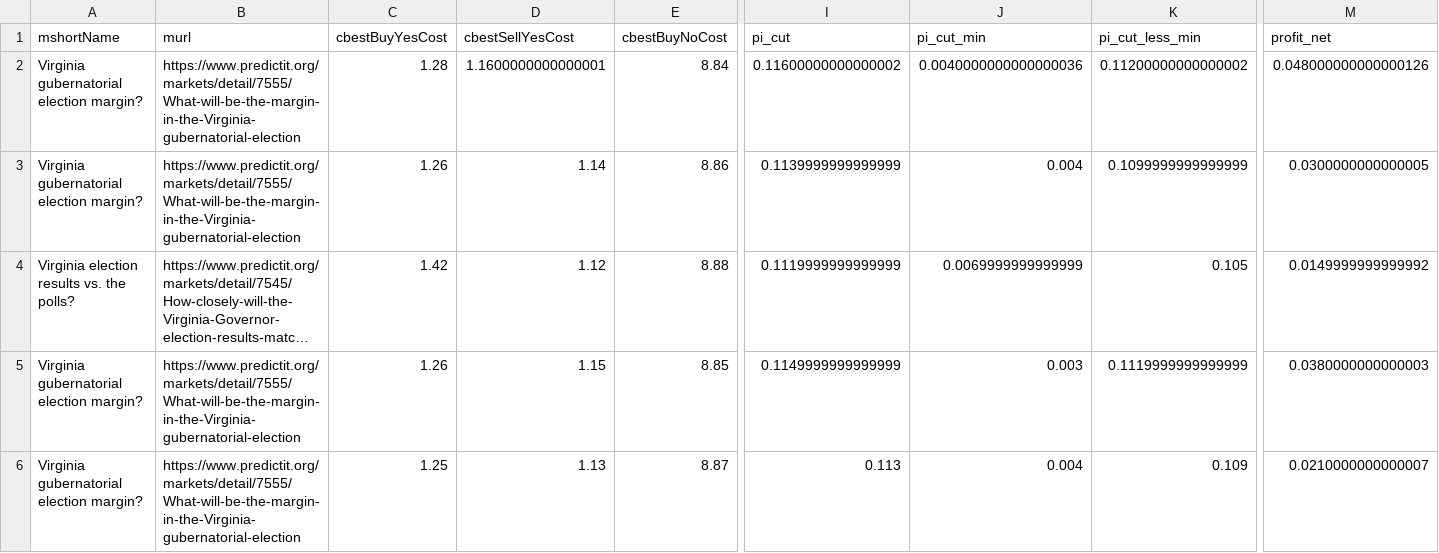
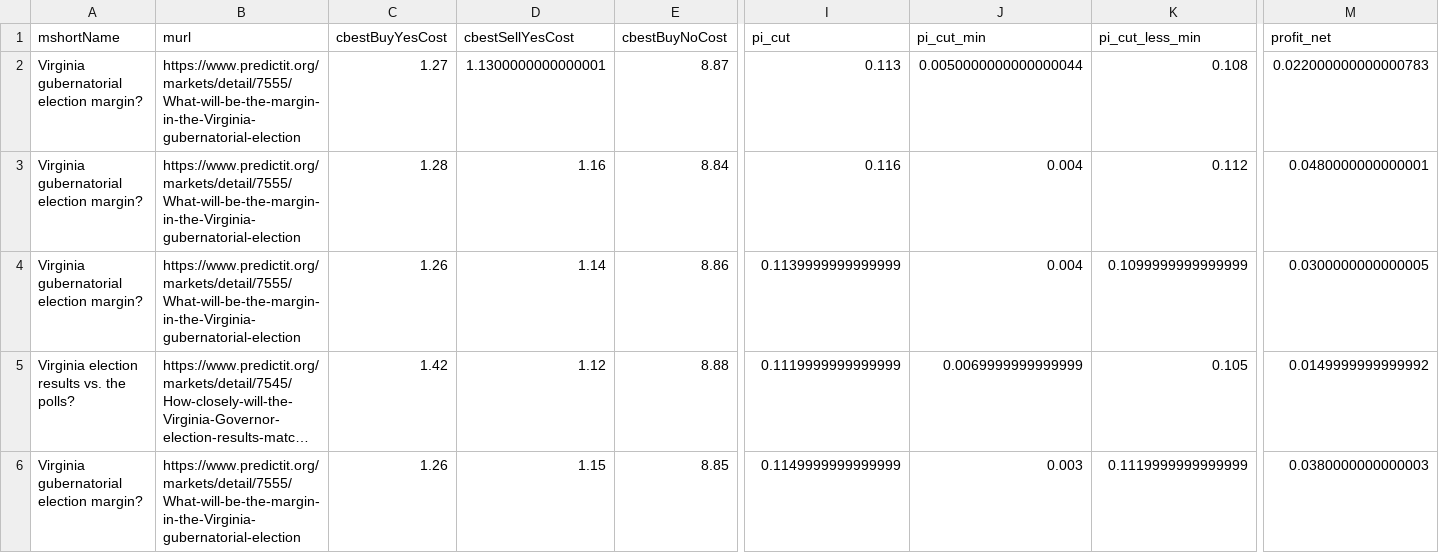
Before and after one commit to dcadata/predictit-arbitrage, a CSV file: data/arbs.csv, drawn as a sheet; only a part is shown, gaps mark what is left out; the shorter side is filled out with more unchanged rows; long unchanged cells end in …; addresses are those after the commit; rows hold the shown columns only; the diff names each change by its address in the sheet, - before the commit and + after, or states it on an @@ line.

```diff
--- a/data/arbs.csv
+++ b/data/arbs.csv
+row 2: Virginia gubernatorial election margin? | https://www.predictit.org/markets/detail/7555/What-will-be-the-margin-in-the-Virginia-gubernatorial-election | 1.27 | 1.1300000000000001 | 8.87 | 0.113 | 0.0050000000000000044 | 0.108 | 0.022000000000000783
-D3 (cbestSellYesCost): 1.1600000000000001
+D3 (cbestSellYesCost): 1.16
-I3 (pi_cut): 0.11600000000000002
+I3 (pi_cut): 0.116
-J3 (pi_cut_min): 0.0040000000000000036
+J3 (pi_cut_min): 0.004
-K3 (pi_cut_less_min): 0.11200000000000002
+K3 (pi_cut_less_min): 0.112
-M3 (profit_net): 0.048000000000000126
+M3 (profit_net): 0.0480000000000001
```
Also changed, not shown: data/markets.csv, 1 other file.
